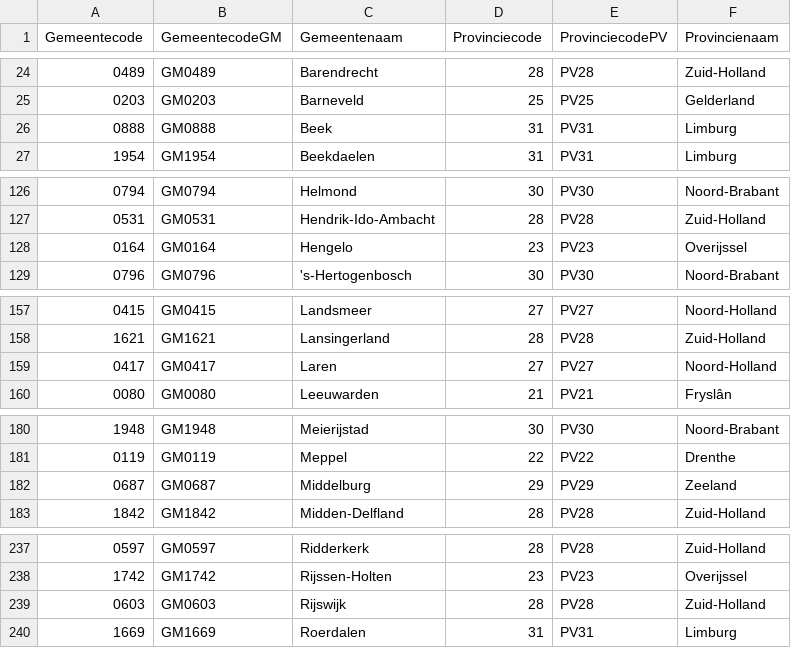
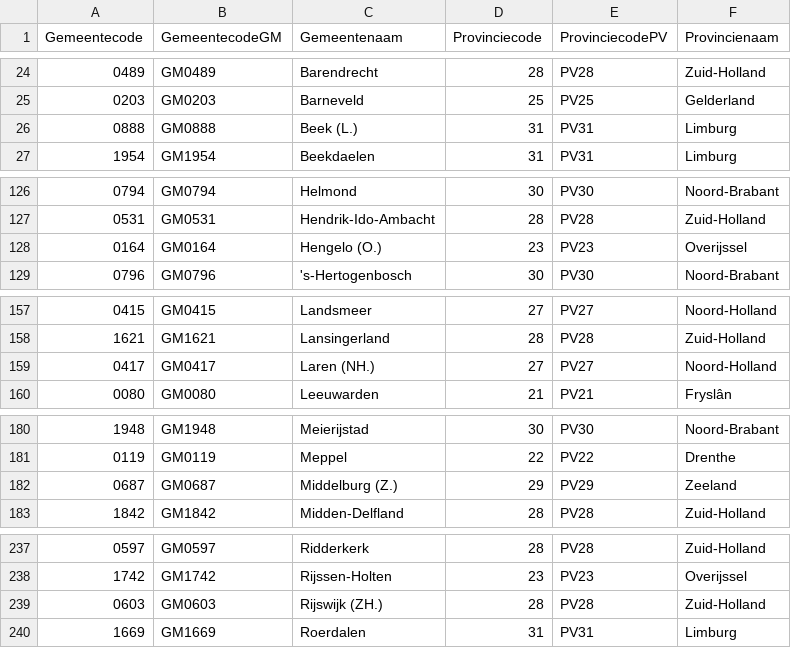
Before and after one commit to digitaldutch/BAG_parser, a CSV file: input/gemeenten.csv, drawn as a sheet; only a part is shown, gaps mark what is left out; the diff covers the shown part only.

Commit message:
V82 * Added new gemeenten.csv list. * Small changes

```diff
--- a/input/gemeenten.csv
+++ b/input/gemeenten.csv
@@ -25,3 +25,3 @@ Gemeentecode,GemeentecodeGM,Gemeentenaam,Provinciecode,ProvinciecodePV,Provincie
 0203,GM0203,Barneveld,25,PV25,Gelderland
-0888,GM0888,Beek,31,PV31,Limburg
+0888,GM0888,Beek (L.),31,PV31,Limburg
 1954,GM1954,Beekdaelen,31,PV31,Limburg
@@ -127,3 +127,3 @@ Gemeentecode,GemeentecodeGM,Gemeentenaam,Provinciecode,ProvinciecodePV,Provincie
 0531,GM0531,Hendrik-Ido-Ambacht,28,PV28,Zuid-Holland
-0164,GM0164,Hengelo,23,PV23,Overijssel
+0164,GM0164,Hengelo (O.),23,PV23,Overijssel
 0796,GM0796,'s-Hertogenbosch,30,PV30,Noord-Brabant
@@ -158,3 +158,3 @@ Gemeentecode,GemeentecodeGM,Gemeentenaam,Provinciecode,ProvinciecodePV,Provincie
 1621,GM1621,Lansingerland,28,PV28,Zuid-Holland
-0417,GM0417,Laren,27,PV27,Noord-Holland
+0417,GM0417,Laren (NH.),27,PV27,Noord-Holland
 0080,GM0080,Leeuwarden,21,PV21,Fryslân
@@ -181,3 +181,3 @@ Gemeentecode,GemeentecodeGM,Gemeentenaam,Provinciecode,ProvinciecodePV,Provincie
 0119,GM0119,Meppel,22,PV22,Drenthe
-0687,GM0687,Middelburg,29,PV29,Zeeland
+0687,GM0687,Middelburg (Z.),29,PV29,Zeeland
 1842,GM1842,Midden-Delfland,28,PV28,Zuid-Holland
@@ -238,3 +238,3 @@ Gemeentecode,GemeentecodeGM,Gemeentenaam,Provinciecode,ProvinciecodePV,Provincie
 1742,GM1742,Rijssen-Holten,23,PV23,Overijssel
-0603,GM0603,Rijswijk,28,PV28,Zuid-Holland
+0603,GM0603,Rijswijk (ZH.),28,PV28,Zuid-Holland
 1669,GM1669,Roerdalen,31,PV31,Limburg
```
Also changed, not shown: 1 edited cell elsewhere in this file, 3 other files.
